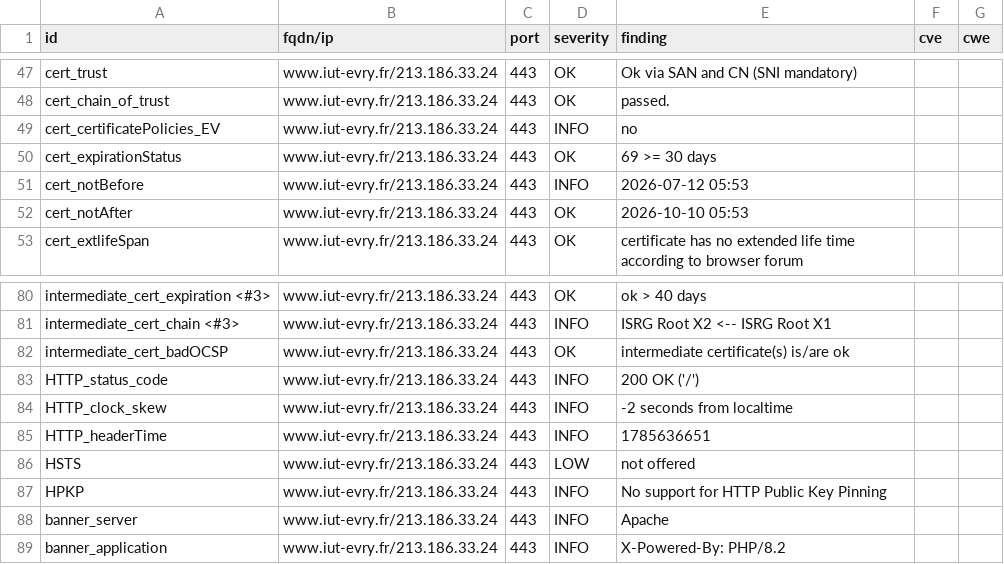
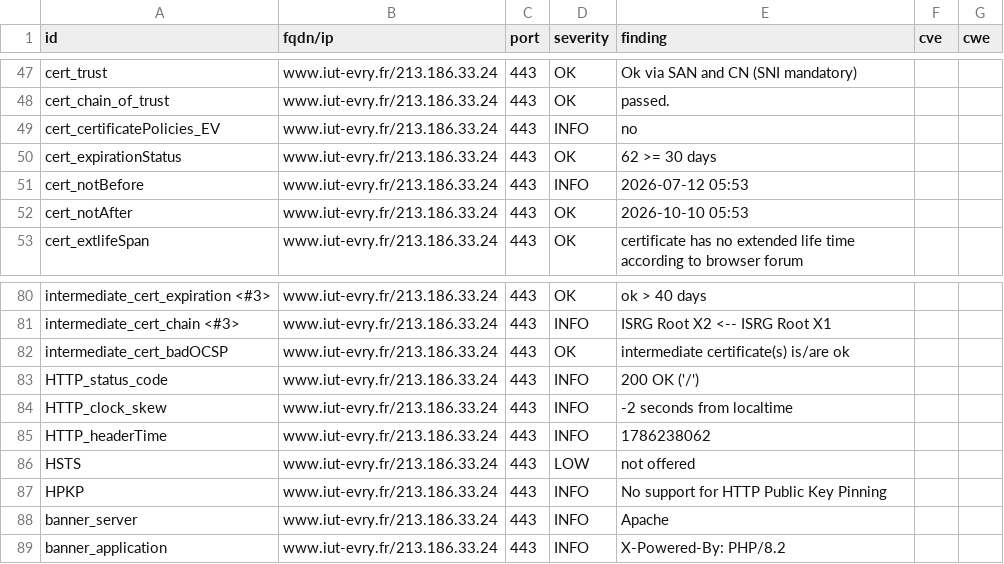
Before and after one commit to atomegr/dashlord, a CSV file: results/aHR0cHM6Ly93d3cuaXV0LWV2cnkuZnIv/testssl.csv, drawn as a sheet; only a part is shown, gaps mark what is left out.

```diff
--- a/results/aHR0cHM6Ly93d3cuaXV0LWV2cnkuZnIv/testssl.csv
+++ b/results/aHR0cHM6Ly93d3cuaXV0LWV2cnkuZnIv/testssl.csv
@@ -49,3 +49,3 @@
 "cert_certificatePolicies_EV","www.iut-evry.fr/213.186.33.24","443","INFO","no","",""
-"cert_expirationStatus","www.iut-evry.fr/213.186.33.24","443","OK","69 >= 30 days","",""
+"cert_expirationStatus","www.iut-evry.fr/213.186.33.24","443","OK","62 >= 30 days","",""
 "cert_notBefore","www.iut-evry.fr/213.186.33.24","443","INFO","2026-07-12 05:53","",""
@@ -84,3 +84,3 @@
 "HTTP_clock_skew","www.iut-evry.fr/213.186.33.24","443","INFO","-2 seconds from localtime","",""
-"HTTP_headerTime","www.iut-evry.fr/213.186.33.24","443","INFO","1785636651","",""
+"HTTP_headerTime","www.iut-evry.fr/213.186.33.24","443","INFO","1786238062","",""
 "HSTS","www.iut-evry.fr/213.186.33.24","443","LOW","not offered","",""
```
Also changed, not shown: 9 other files.
